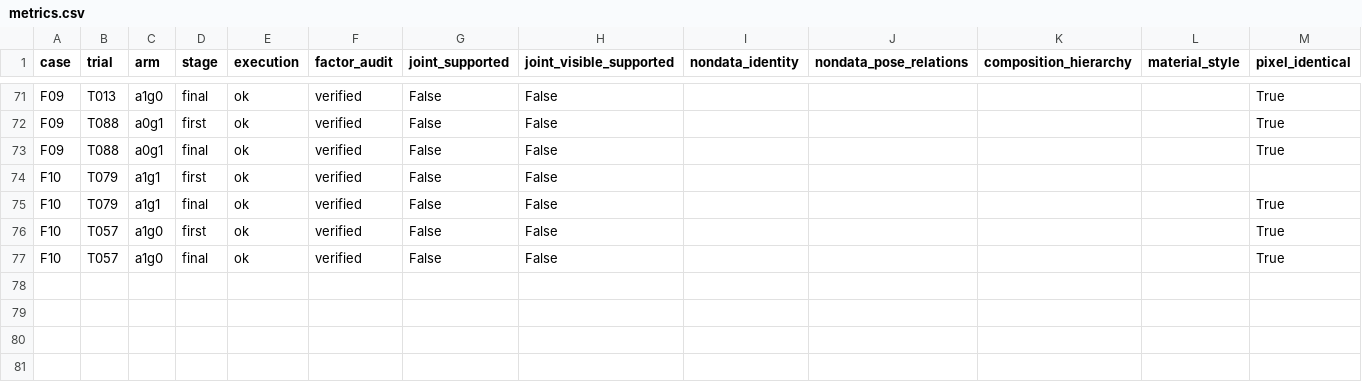
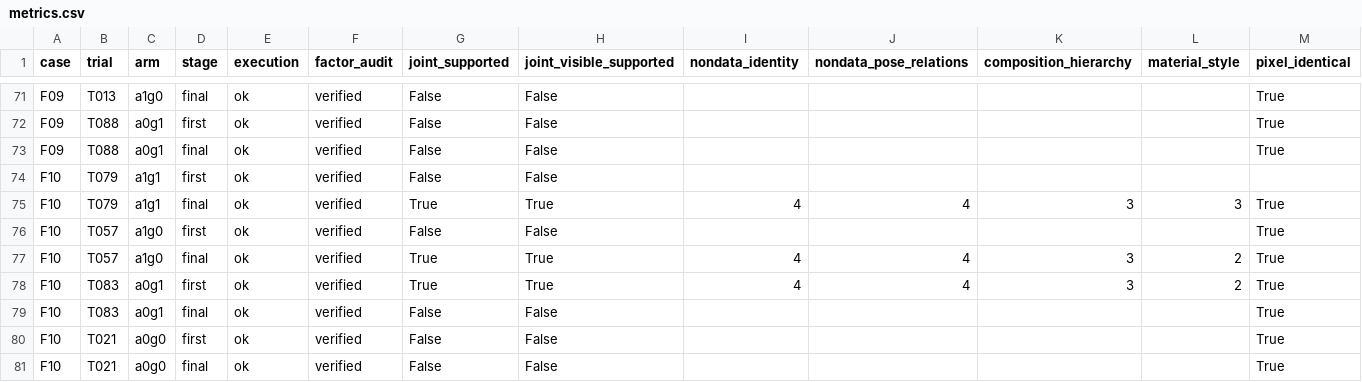
Before and after one commit to Guozihengwww/codemetaphor-review-127, a CSV file: reference-factorial-24/reports/reference_factorial24/metrics.csv, drawn as a sheet; only a part is shown, gaps mark what is left out.

Commit message:
Update24-design four-condition reference experiment

```diff
--- a/reference-factorial-24/reports/reference_factorial24/metrics.csv
+++ b/reference-factorial-24/reports/reference_factorial24/metrics.csv
@@ -74,4 +74,8 @@ F09,T088,a0g1,final,ok,verified,False,False,,,,,True
 F10,T079,a1g1,first,ok,verified,False,False,,,,,
-F10,T079,a1g1,final,ok,verified,False,False,,,,,True
+F10,T079,a1g1,final,ok,verified,True,True,4,4,3,3,True
 F10,T057,a1g0,first,ok,verified,False,False,,,,,True
-F10,T057,a1g0,final,ok,verified,False,False,,,,,True
+F10,T057,a1g0,final,ok,verified,True,True,4,4,3,2,True
+F10,T083,a0g1,first,ok,verified,True,True,4,4,3,2,True
+F10,T083,a0g1,final,ok,verified,False,False,,,,,True
+F10,T021,a0g0,first,ok,verified,False,False,,,,,True
+F10,T021,a0g0,final,ok,verified,False,False,,,,,True
```
Also changed, not shown: 9 other files.
